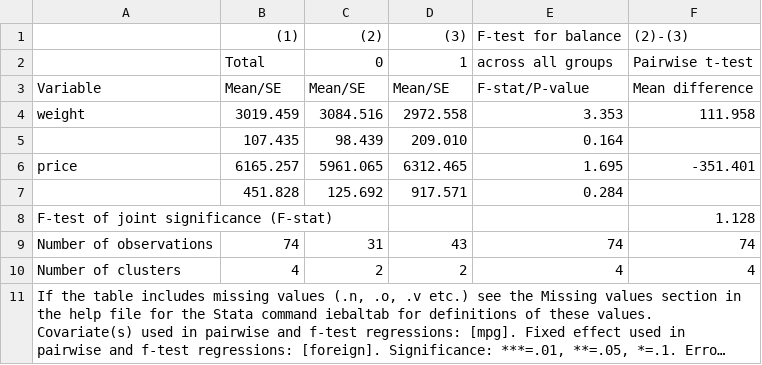
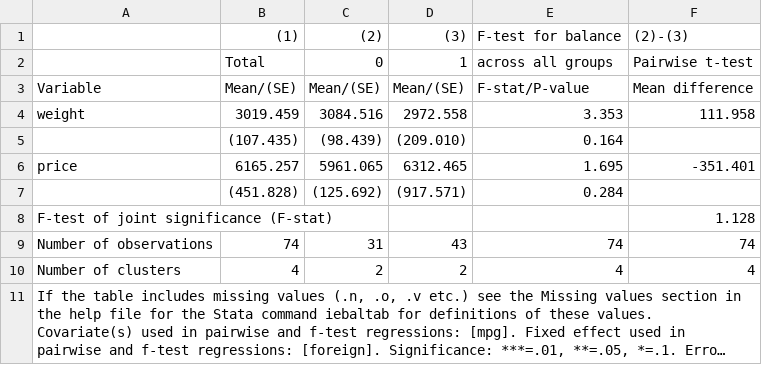
Before and after one commit to worldbank/ietoolkit, a CSV file: run/output/iebaltab/iebt-csv12.csv, drawn as a sheet; long unchanged cells end in …; removed rows and columns are numbered as before the commit, all else as after; the diff names each change by its address in the sheet, - before the commit and + after, or states it on an @@ line.

```diff
--- a/run/output/iebaltab/iebt-csv12.csv
+++ b/run/output/iebaltab/iebt-csv12.csv
-B3: Mean/SE
+B3: Mean/(SE)
-C3: Mean/SE
+C3: Mean/(SE)
-D3: Mean/SE
+D3: Mean/(SE)
-row 5:  | 107.435 | 98.439 | 209.010 | 0.164
+row 5:  | (107.435) | (98.439) | (209.010) | 0.164
-row 7:  | 451.828 | 125.692 | 917.571 | 0.284
+row 7:  | (451.828) | (125.692) | (917.571) | 0.284
```
Also changed, not shown: run/output/iebaltab/iebt-csv1.csv, run/output/iebaltab/iebt-csv10.csv, 36 other files.
